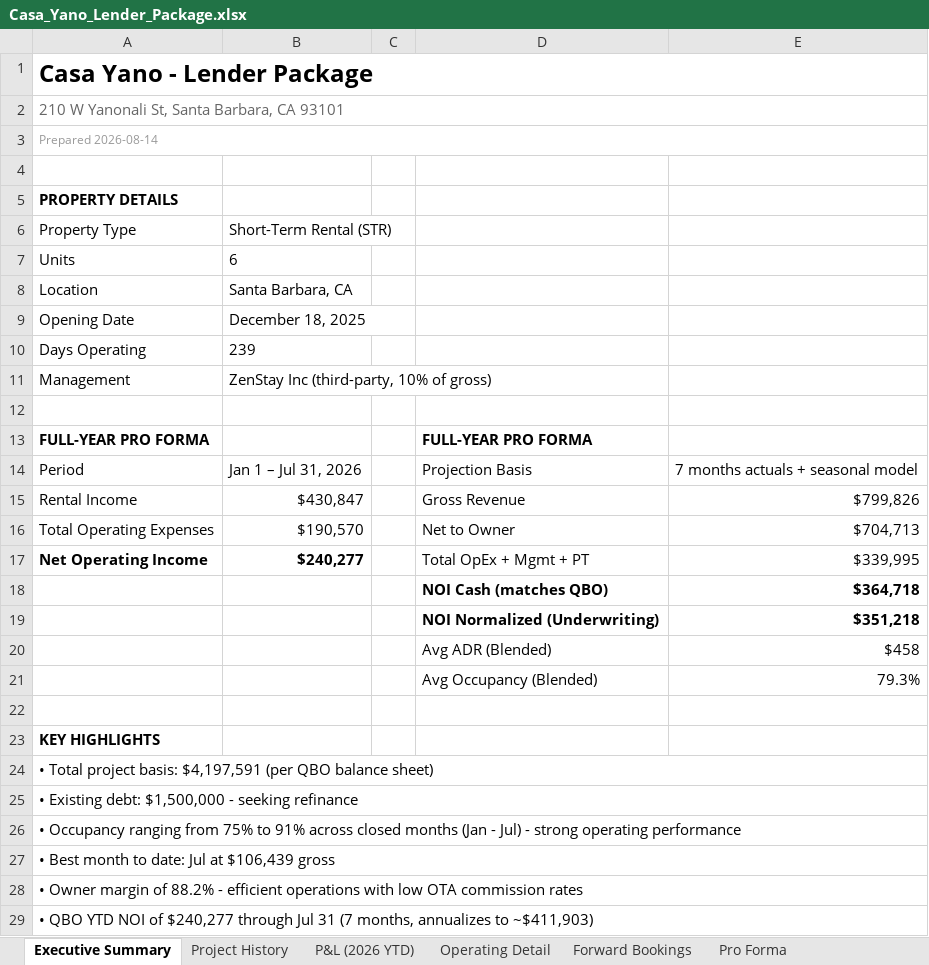
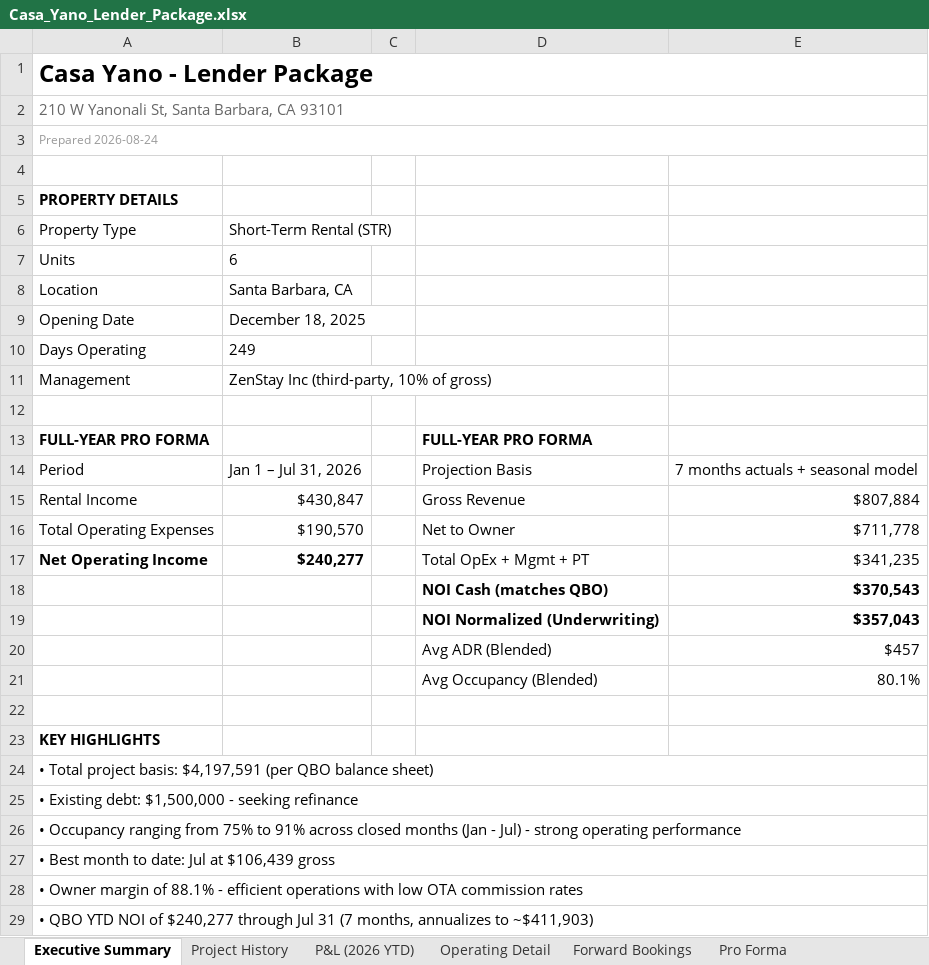
Before and after one commit to matt-dcp/yano, an Excel workbook: Casa_Yano_Lender_Package.xlsx, sheet Executive Summary, drawn as a sheet; values as stored, in another font and other column widths than the file's, no borders; the diff names each change by its address in the sheet, - before the commit and + after, or states it on an @@ line.

```diff
--- a/Casa_Yano_Lender_Package.xlsx (sheet Executive Summary)
+++ b/Casa_Yano_Lender_Package.xlsx (sheet Executive Summary)
-A3: Prepared 2026-08-14
+A3: Prepared 2026-08-24
-B10: 239
+B10: 249
-E15: $799,826
+E15: $807,884
-E16: $704,713
+E16: $711,778
-E17: $339,995
+E17: $341,235
-E18: $364,718
+E18: $370,543
-E19: $351,218
+E19: $357,043
-E20: $458
+E20: $457
-E21: 79.3%
+E21: 80.1%
-A28: …margin of 88.2% - efficient…
+A28: …margin of 88.1% - efficient…
```
Also changed, not shown: sheet Forward Bookings, sheet Operating Detail, sheet Pro Forma, sheet Project History, Casa_Yano_Loan_Evaluator.xlsx, 1 other file.
